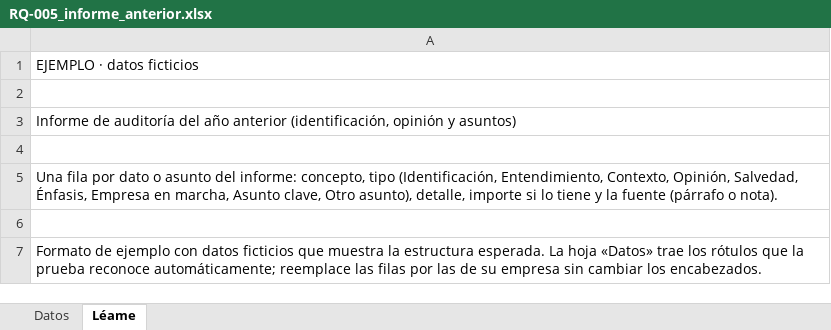
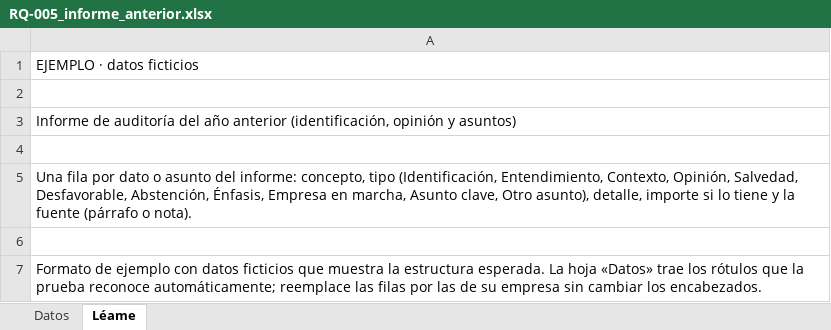
Before and after one commit to jcalupinia/auditbrain-python-runner, an Excel workbook: frontend/public/ejemplos/planificacion_nia/RQ-005_informe_anterior.xlsx, sheet Léame, drawn as a sheet; values as stored, in another font and other column widths than the file's, no borders; the diff names each change by its address in the sheet, - before the commit and + after, or states it on an @@ line.

```diff
--- a/frontend/public/ejemplos/planificacion_nia/RQ-005_informe_anterior.xlsx (sheet Léame)
+++ b/frontend/public/ejemplos/planificacion_nia/RQ-005_informe_anterior.xlsx (sheet Léame)
-A5: …Opinión, Salvedad, Énfasis, Empresa…
+A5: …Opinión, Salvedad, Desfavorable, Abstención, Énfasis, Empresa…
```
Also changed, not shown: 12 other files.
